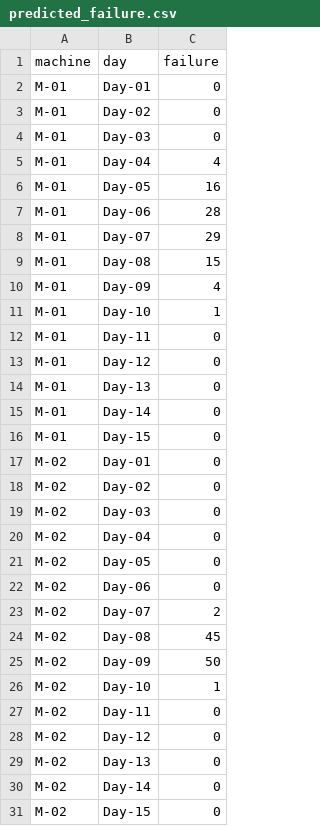
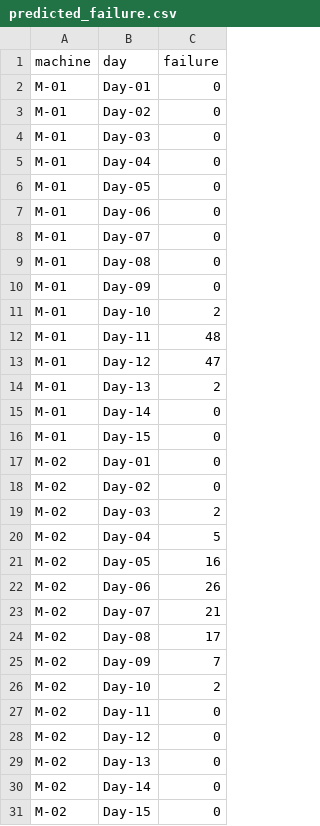
Before and after one commit to AlainChabrier/predictivemaintenance-data, a CSV file: data5/predicted_failure.csv, drawn as a sheet; only a part is shown; the diff covers the shown part only.

```diff
--- a/data5/predicted_failure.csv
+++ b/data5/predicted_failure.csv
@@ -4,12 +4,12 @@ M-01,Day-02,0
 M-01,Day-03,0
-M-01,Day-04,4
-M-01,Day-05,16
-M-01,Day-06,28
-M-01,Day-07,29
-M-01,Day-08,15
-M-01,Day-09,4
-M-01,Day-10,1
-M-01,Day-11,0
-M-01,Day-12,0
-M-01,Day-13,0
+M-01,Day-04,0
+M-01,Day-05,0
+M-01,Day-06,0
+M-01,Day-07,0
+M-01,Day-08,0
+M-01,Day-09,0
+M-01,Day-10,2
+M-01,Day-11,48
+M-01,Day-12,47
+M-01,Day-13,2
 M-01,Day-14,0
@@ -18,10 +18,10 @@ M-02,Day-01,0
 M-02,Day-02,0
-M-02,Day-03,0
-M-02,Day-04,0
-M-02,Day-05,0
-M-02,Day-06,0
-M-02,Day-07,2
-M-02,Day-08,45
-M-02,Day-09,50
-M-02,Day-10,1
+M-02,Day-03,2
+M-02,Day-04,5
+M-02,Day-05,16
+M-02,Day-06,26
+M-02,Day-07,21
+M-02,Day-08,17
+M-02,Day-09,7
+M-02,Day-10,2
 M-02,Day-11,0
```
Also changed, not shown: 24 edited cells elsewhere in this file, data5/cost_maintenance.csv, data5/cumul_failure.csv, 3 other files.
